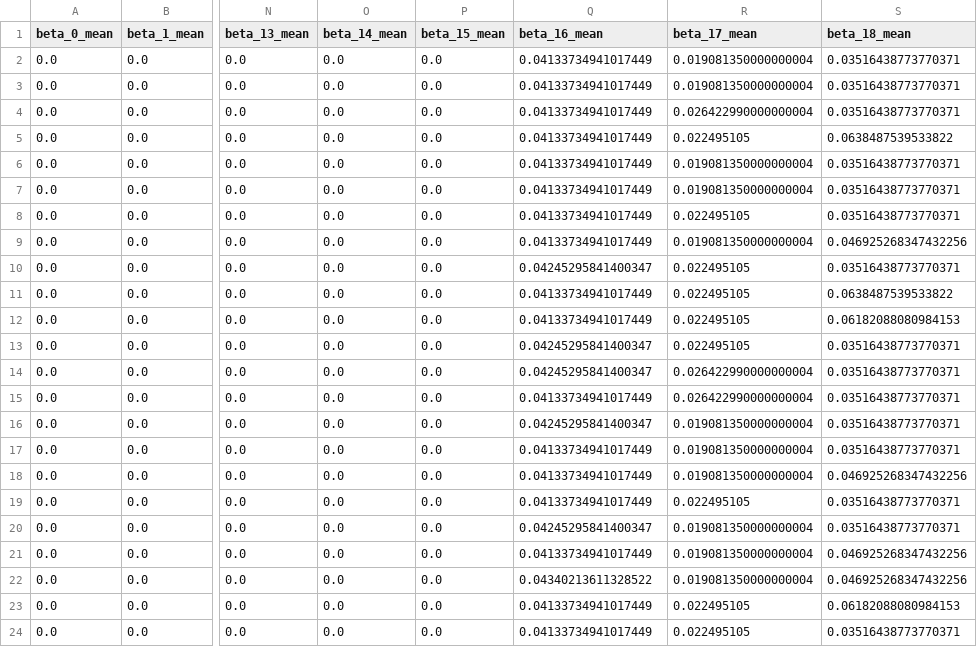
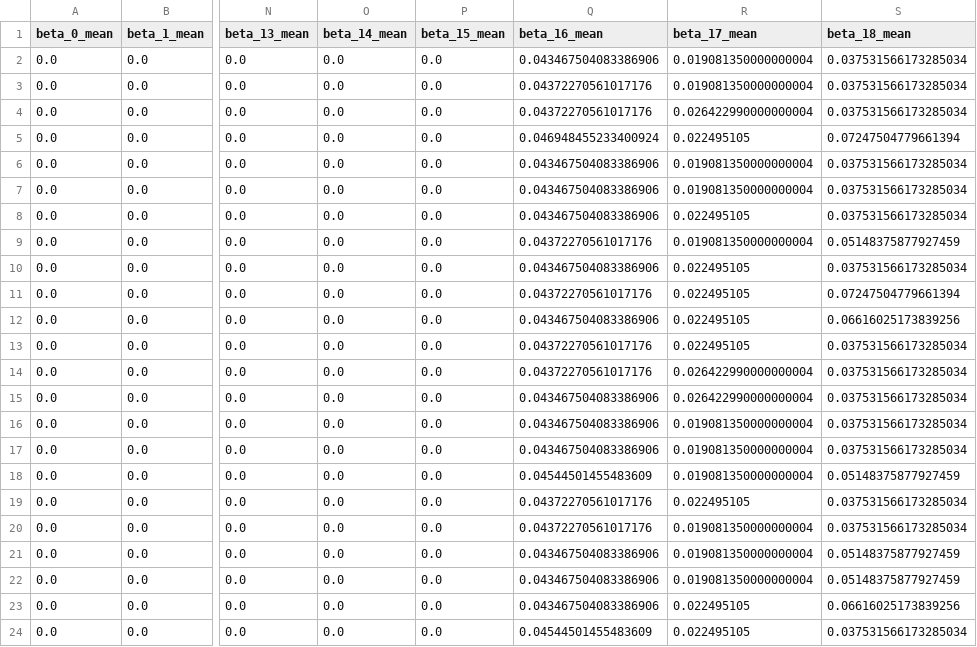
Before and after one commit to edrian-liao/uhi-causal-model, a CSV file: results/bootstrap/shift.csv, drawn as a sheet; only a part is shown, gaps mark what is left out; the diff covers the shown part only; the diff names each change by its address in the sheet, - before the commit and + after, or states it on an @@ line.

Commit message:
bootstrapped coefficients using f1

```diff
--- a/results/bootstrap/shift.csv
+++ b/results/bootstrap/shift.csv
-Q2 (beta_16_mean): 0.04133734941017449
+Q2 (beta_16_mean): 0.043467504083386906
-S2:S4 (beta_18_mean): 0.03516438773770371
+S2:S4 (beta_18_mean): 0.037531566173285034
-Q3:Q4 (beta_16_mean): 0.04133734941017449
+Q3:Q4 (beta_16_mean): 0.04372270561017176
-Q5 (beta_16_mean): 0.04133734941017449
+Q5 (beta_16_mean): 0.046948455233400924
-S5 (beta_18_mean): 0.0638487539533822
+S5 (beta_18_mean): 0.07247504779661394
-Q6:Q8 (beta_16_mean): 0.04133734941017449
+Q6:Q8 (beta_16_mean): 0.043467504083386906
-S6:S8 (beta_18_mean): 0.03516438773770371
+S6:S8 (beta_18_mean): 0.037531566173285034
-Q9 (beta_16_mean): 0.04133734941017449
+Q9 (beta_16_mean): 0.04372270561017176
-S9 (beta_18_mean): 0.046925268347432256
+S9 (beta_18_mean): 0.05148375877927459
-Q10 (beta_16_mean): 0.04245295841400347
+Q10 (beta_16_mean): 0.043467504083386906
-S10 (beta_18_mean): 0.03516438773770371
+S10 (beta_18_mean): 0.037531566173285034
-Q11 (beta_16_mean): 0.04133734941017449
+Q11 (beta_16_mean): 0.04372270561017176
-S11 (beta_18_mean): 0.0638487539533822
+S11 (beta_18_mean): 0.07247504779661394
-Q12 (beta_16_mean): 0.04133734941017449
+Q12 (beta_16_mean): 0.043467504083386906
-S12 (beta_18_mean): 0.06182088080984153
+S12 (beta_18_mean): 0.06616025173839256
-Q13:Q14 (beta_16_mean): 0.04245295841400347
+Q13:Q14 (beta_16_mean): 0.04372270561017176
-S13:S17 (beta_18_mean): 0.03516438773770371
+S13:S17 (beta_18_mean): 0.037531566173285034
-Q15 (beta_16_mean): 0.04133734941017449
+Q15 (beta_16_mean): 0.043467504083386906
-Q16 (beta_16_mean): 0.04245295841400347
+Q16 (beta_16_mean): 0.043467504083386906
-Q17 (beta_16_mean): 0.04133734941017449
+Q17 (beta_16_mean): 0.043467504083386906
-Q18 (beta_16_mean): 0.04133734941017449
+Q18 (beta_16_mean): 0.04544501455483609
-S18 (beta_18_mean): 0.046925268347432256
+S18 (beta_18_mean): 0.05148375877927459
-Q19 (beta_16_mean): 0.04133734941017449
+Q19 (beta_16_mean): 0.04372270561017176
-S19:S20 (beta_18_mean): 0.03516438773770371
+S19:S20 (beta_18_mean): 0.037531566173285034
-Q20 (beta_16_mean): 0.04245295841400347
+Q20 (beta_16_mean): 0.04372270561017176
-Q21 (beta_16_mean): 0.04133734941017449
+Q21 (beta_16_mean): 0.043467504083386906
-S21:S22 (beta_18_mean): 0.046925268347432256
+S21:S22 (beta_18_mean): 0.05148375877927459
-Q22 (beta_16_mean): 0.04340213611328522
+Q22 (beta_16_mean): 0.043467504083386906
-Q23 (beta_16_mean): 0.04133734941017449
+Q23 (beta_16_mean): 0.043467504083386906
-S23 (beta_18_mean): 0.06182088080984153
+S23 (beta_18_mean): 0.06616025173839256
-Q24 (beta_16_mean): 0.04133734941017449
+Q24 (beta_16_mean): 0.04544501455483609
-S24 (beta_18_mean): 0.03516438773770371
+S24 (beta_18_mean): 0.037531566173285034
```
Also changed, not shown: 154 edited cells elsewhere in this file, results/bootstrap/results.csv, results/bootstrap/scale.csv, 1 other file.
